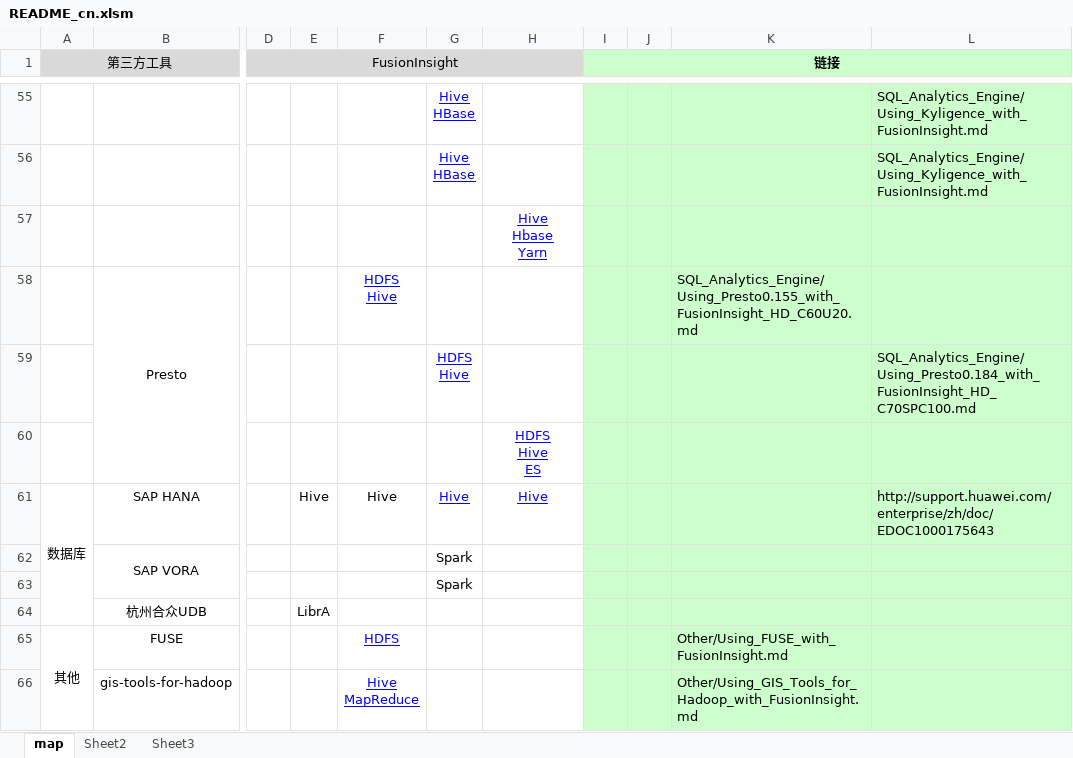
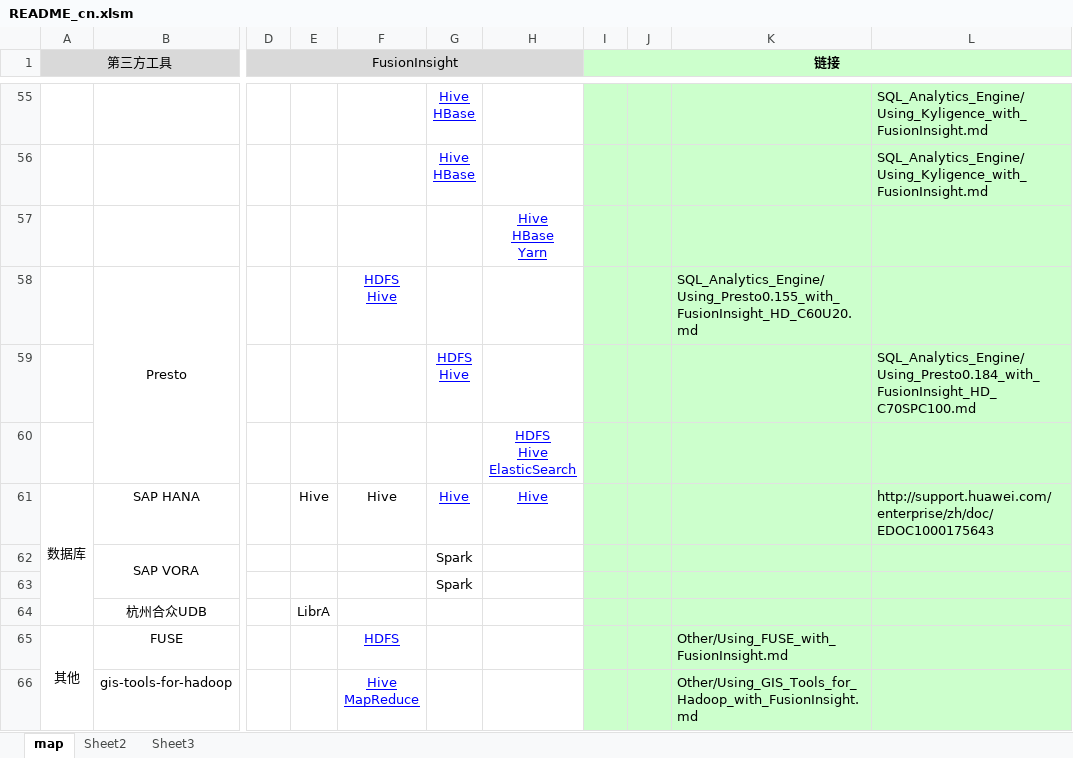
Before and after one commit to fusioninsight/ecosystem, an Excel workbook: zh-hans/README_cn.xlsm, sheet map, drawn as a sheet; only a part is shown, gaps mark what is left out; values as stored, in another font and other column widths than the file's, no borders; ↵ is a line break in a cell; the diff names each change by its address in the sheet, - before the commit and + after, or states it on an @@ line.

```diff
--- a/zh-hans/README_cn.xlsm (sheet map)
+++ b/zh-hans/README_cn.xlsm (sheet map)
-H57: Hive ↵ Hbase ↵ Yarn
+H57: Hive ↵ HBase ↵ Yarn
-H60: HDFS ↵ Hive ↵ ES
+H60: HDFS ↵ Hive ↵ ElasticSearch
```
Also changed, not shown: en/README_en.xlsm, 12 other files.
